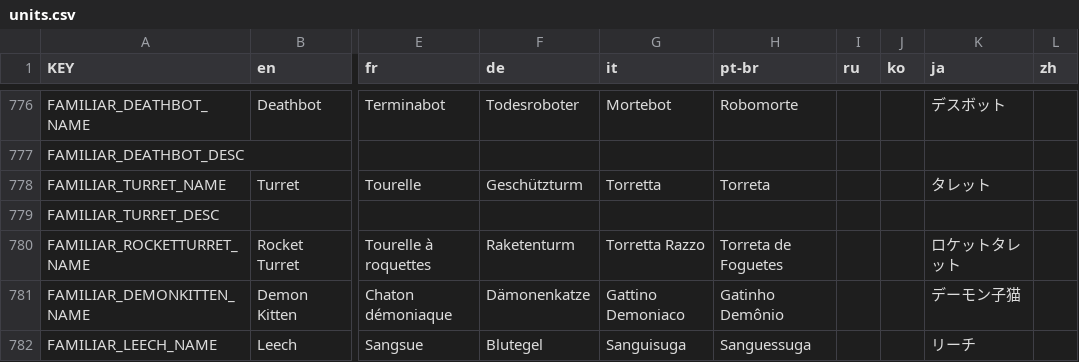
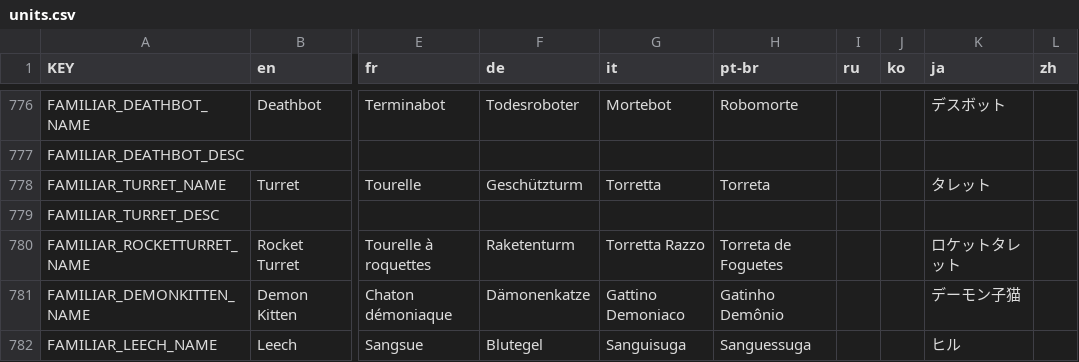
Before and after one commit to ibushimaru/MewgenicsJP, a CSV file: overlay/data/text/units.csv, drawn as a sheet; only a part is shown, gaps mark what is left out; the diff covers the shown part only; the diff names each change by its address in the sheet, - before the commit and + after, or states it on an @@ line.

```diff
--- a/overlay/data/text/units.csv
+++ b/overlay/data/text/units.csv
-K782 (ja): リーチ
+K782 (ja): ヒル
```
Also changed, not shown: 5 edited cells elsewhere in this file, overlay/data/text/additions.csv, overlay/data/text/items.csv, 10 other files.
